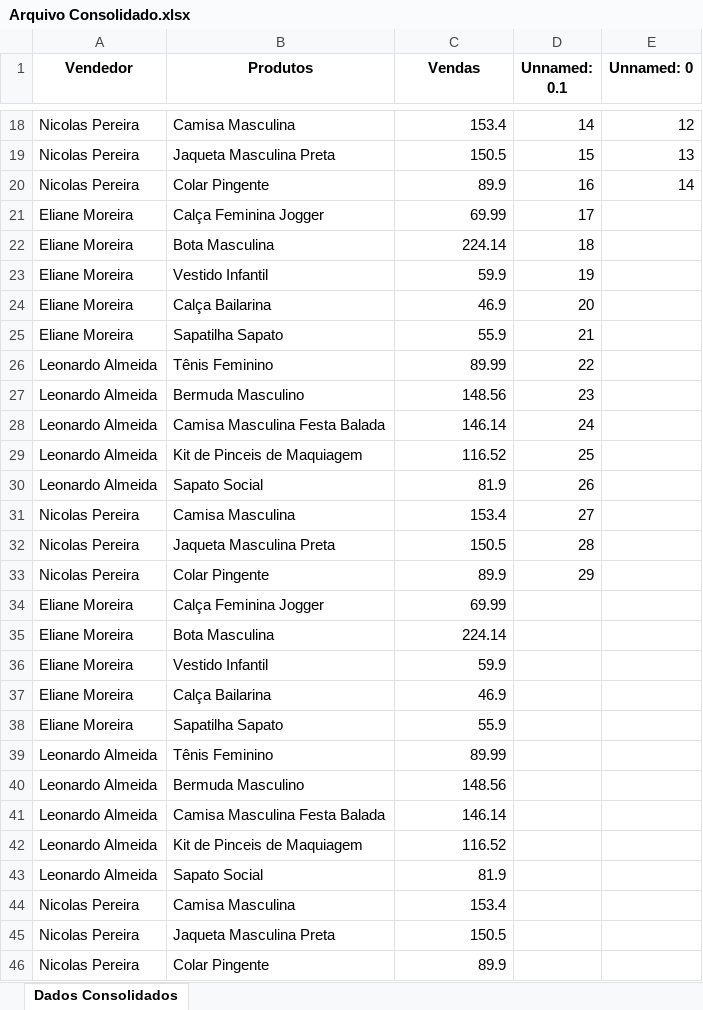
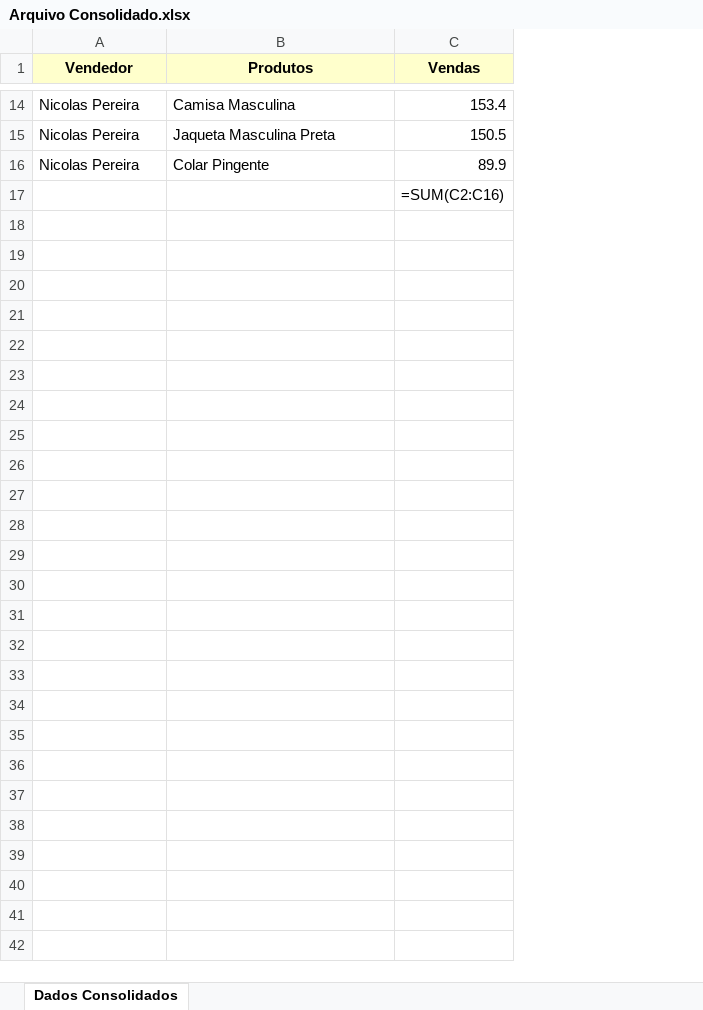
Before and after one commit to Franciscocpierna/python_rpa_projetos, an Excel workbook: consolidando_python_excel/Arquivo Consolidado.xlsx, sheet Dados Consolidados, drawn as a sheet; only a part is shown, gaps mark what is left out; values as stored, in another font and other column widths than the file's, no borders; formulas without a stored value are shown as written; removed rows and columns are numbered as before the commit, all else as after; the diff covers the shown part only; the diff names each change by its address in the sheet, - before the commit and + after, or states it on an @@ line.

Commit message:
consolidando pintando bordas formula titulo 15/05/2025

```diff
--- a/consolidando_python_excel/Arquivo Consolidado.xlsx (sheet Dados Consolidados)
+++ b/consolidando_python_excel/Arquivo Consolidado.xlsx (sheet Dados Consolidados)
-column D (Unnamed: 0.1), rows 18-20: 14 | 15 | 16
-column E (Unnamed: 0), rows 18-20: 12 | 13 | 14
-A1:C1 fill: none
+A1:C1 fill: #FFFFCC
-row 21: Eliane Moreira | Calça Feminina Jogger | 69.99 | 17
-row 22: Eliane Moreira | Bota Masculina | 224.14 | 18
-row 23: Eliane Moreira | Vestido Infantil | 59.9 | 19
-row 24: Eliane Moreira | Calça Bailarina | 46.9 | 20
-row 25: Eliane Moreira | Sapatilha Sapato | 55.9 | 21
-row 26: Leonardo Almeida | Tênis Feminino | 89.99 | 22
-row 27: Leonardo Almeida | Bermuda Masculino | 148.56 | 23
-row 28: Leonardo Almeida | Camisa Masculina Festa Balada | 146.14 | 24
-row 29: Leonardo Almeida | Kit de Pinceis de Maquiagem | 116.52 | 25
-row 30: Leonardo Almeida | Sapato Social | 81.9 | 26
-row 31: Nicolas Pereira | Camisa Masculina | 153.4 | 27
-row 32: Nicolas Pereira | Jaqueta Masculina Preta | 150.5 | 28
-row 33: Nicolas Pereira | Colar Pingente | 89.9 | 29
-row 34: Eliane Moreira | Calça Feminina Jogger | 69.99
-row 35: Eliane Moreira | Bota Masculina | 224.14
-row 36: Eliane Moreira | Vestido Infantil | 59.9
-row 37: Eliane Moreira | Calça Bailarina | 46.9
-row 38: Eliane Moreira | Sapatilha Sapato | 55.9
-row 39: Leonardo Almeida | Tênis Feminino | 89.99
-row 40: Leonardo Almeida | Bermuda Masculino | 148.56
-row 41: Leonardo Almeida | Camisa Masculina Festa Balada | 146.14
-row 42: Leonardo Almeida | Kit de Pinceis de Maquiagem | 116.52
-row 43: Leonardo Almeida | Sapato Social | 81.9
-row 44: Nicolas Pereira | Camisa Masculina | 153.4
-row 45: Nicolas Pereira | Jaqueta Masculina Preta | 150.5
-row 46: Nicolas Pereira | Colar Pingente | 89.9
+row 17:  |  | =SUM(C2:C16)
```
Also changed, not shown: 4 removed rows elsewhere in this sheet, 3 other files.
